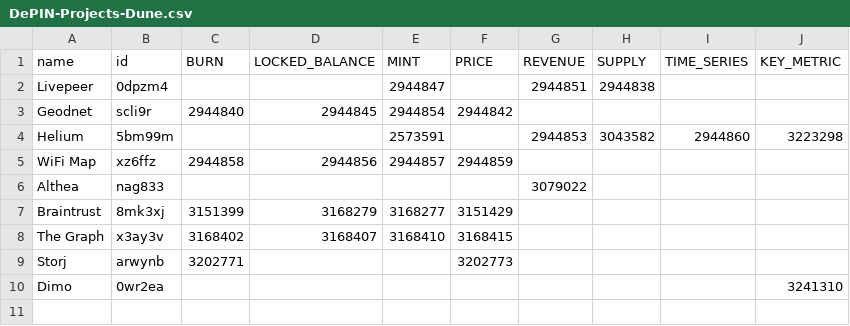
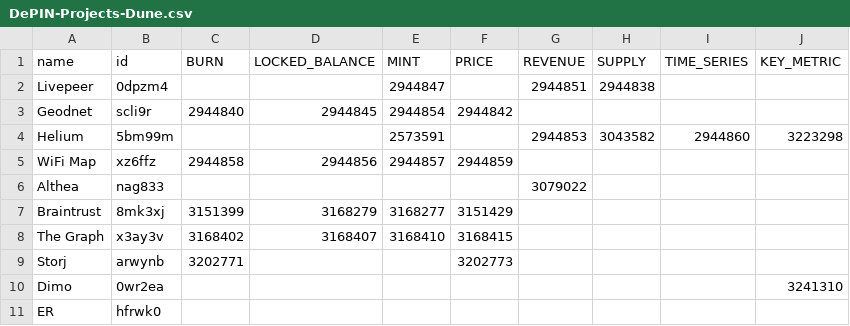
Before and after one commit to ev3-team/adapters, a CSV file: scripts/data/DePIN-Projects-Dune.csv, drawn as a sheet; the diff names each change by its address in the sheet, - before the commit and + after, or states it on an @@ line.

```diff
--- a/scripts/data/DePIN-Projects-Dune.csv
+++ b/scripts/data/DePIN-Projects-Dune.csv
+row 11: ER | hfrwk0
```
Also changed, not shown: scripts/data/DePIN-Projects.csv.
